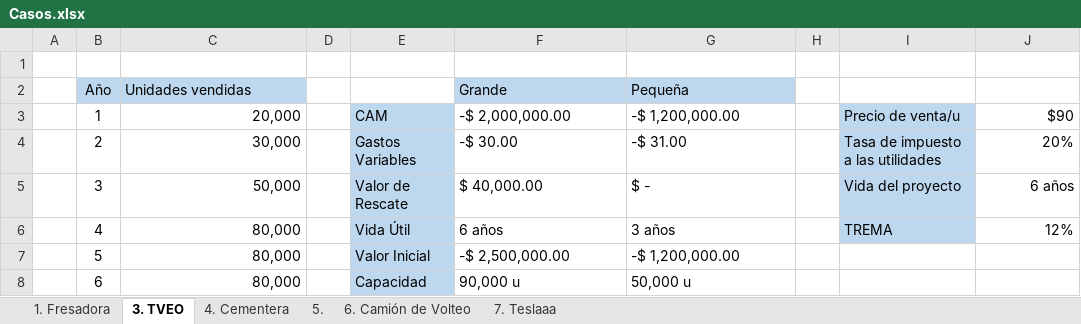
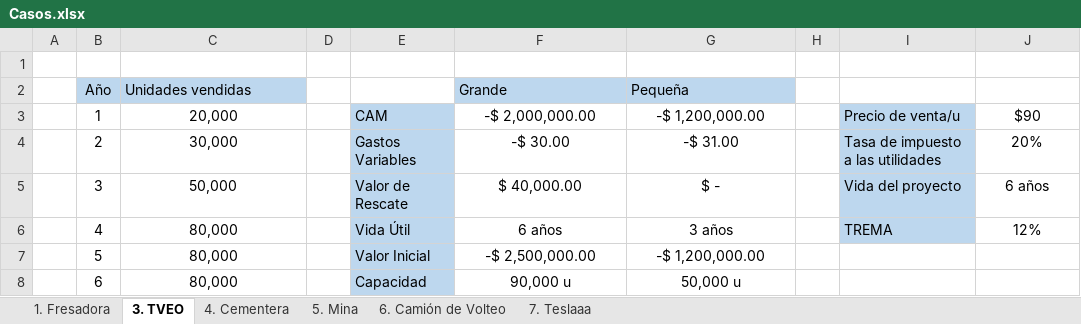
Before and after one commit to saracarolina12/Bach_Artificial_Intelligence, an Excel workbook: Semestres/Other/Proyectos de Inversión/Casos Finales/Casos.xlsx, sheet 3. TVEO, drawn as a sheet; only a part is shown; values as stored, in another font and other column widths than the file's, no borders; the diff covers the shown part only; the diff names each change by its address in the sheet, - before the commit and + after, or states it on an @@ line.

```diff
--- a/Semestres/Other/Proyectos de Inversión/Casos Finales/Casos.xlsx (sheet 3. TVEO)
+++ b/Semestres/Other/Proyectos de Inversión/Casos Finales/Casos.xlsx (sheet 3. TVEO)
-sheet tab: 5.
+sheet tab: 5. Mina
-C3:C8 alignment: right
+C3:C8 alignment: center
-F3:G8 alignment: left
+F3:G8 alignment: center
-J3:J6 alignment: right
+J3:J6 alignment: center
```
Also changed, not shown: 1 added row, 4 removed rows and 5 edited cells elsewhere in this sheet, sheet 5. Mina, sheet 7. Teslaaa, sheet 6. Camión de Volteo, sheet 1. Fresadora, sheet 4. Cementera, formulas that keep their value.
